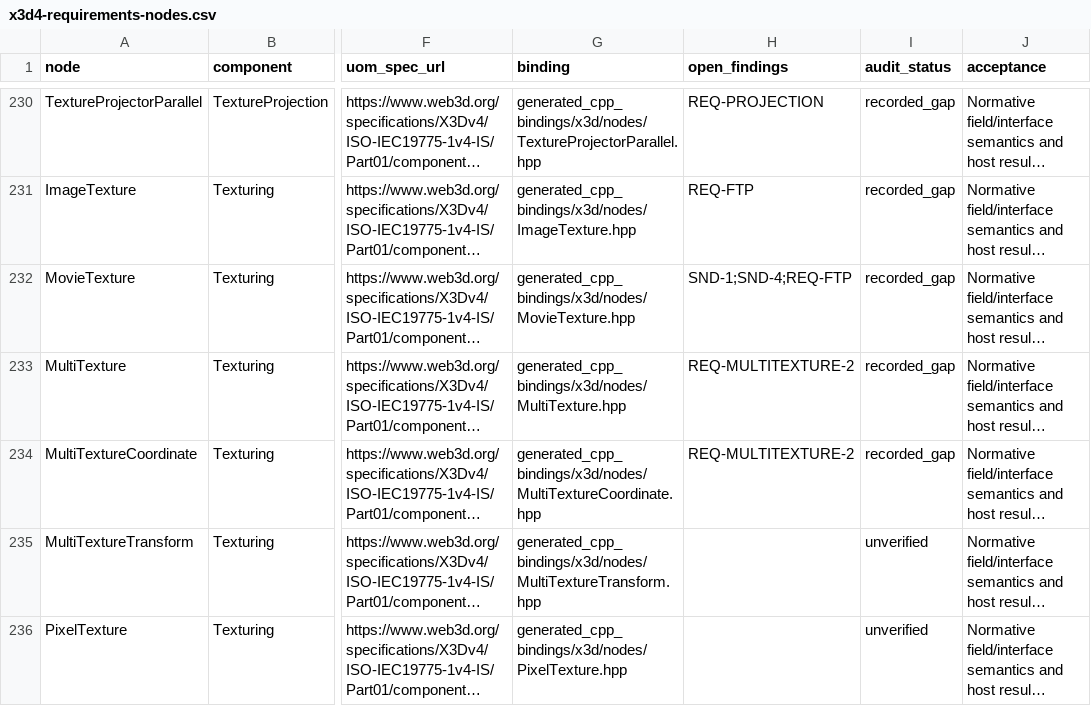
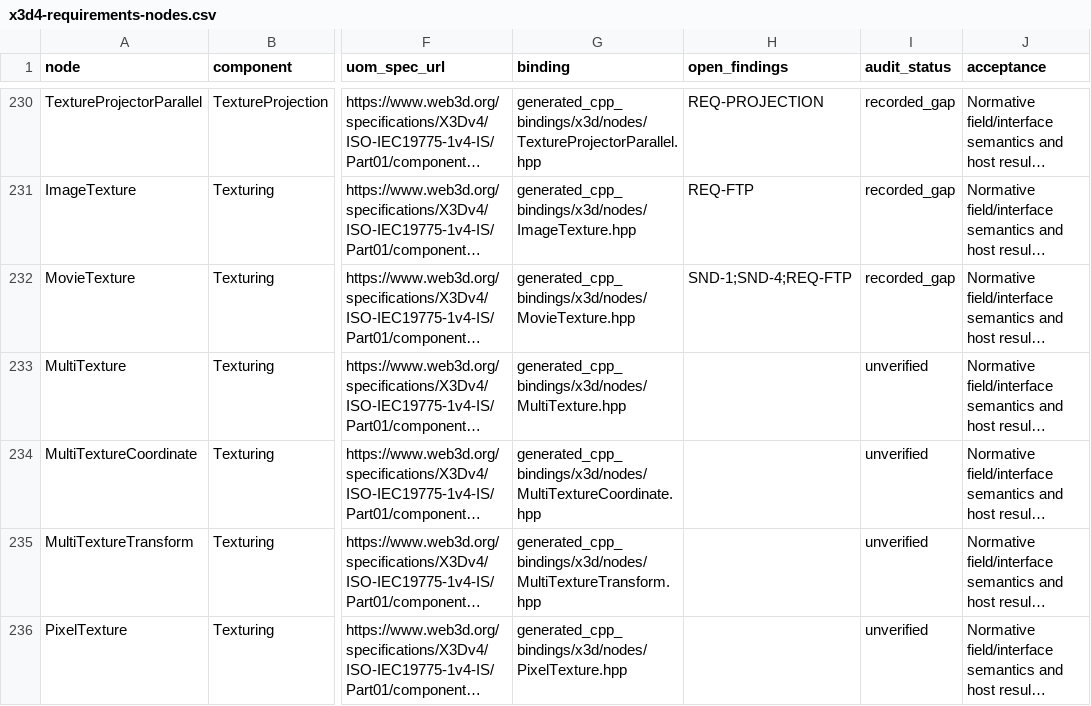
Before and after one commit to delta9000/x3d-cpp, a CSV file: docs/wiki/guides/x3d4-requirements-nodes.csv, drawn as a sheet; only a part is shown, gaps mark what is left out; long unchanged cells end in …; the diff names each change by its address in the sheet, - before the commit and + after, or states it on an @@ line.

```diff
--- a/docs/wiki/guides/x3d4-requirements-nodes.csv
+++ b/docs/wiki/guides/x3d4-requirements-nodes.csv
-H233:H234 (open_findings): REQ-MULTITEXTURE-2
+H233:H234 (open_findings): (empty)
-I233:I234 (audit_status): recorded_gap
+I233:I234 (audit_status): unverified
```
Also changed, not shown: 17 other files.
